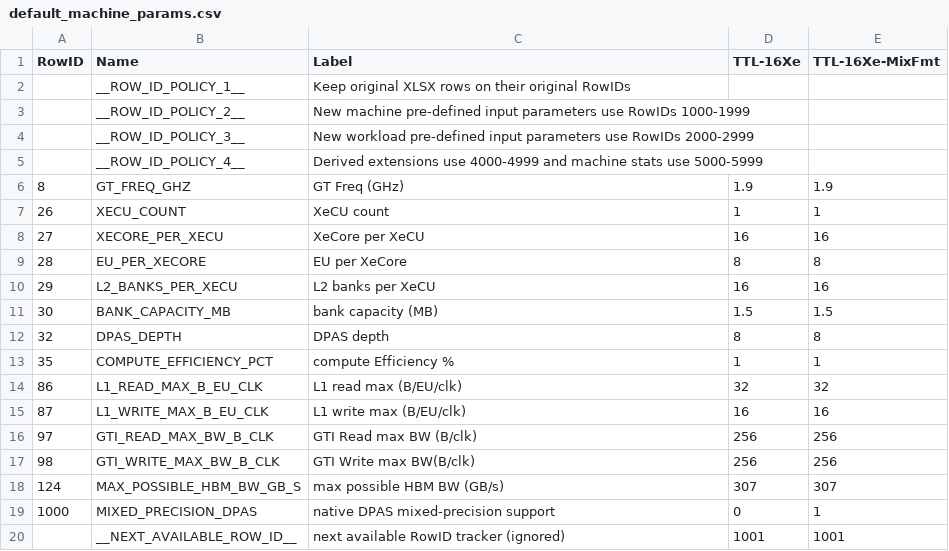
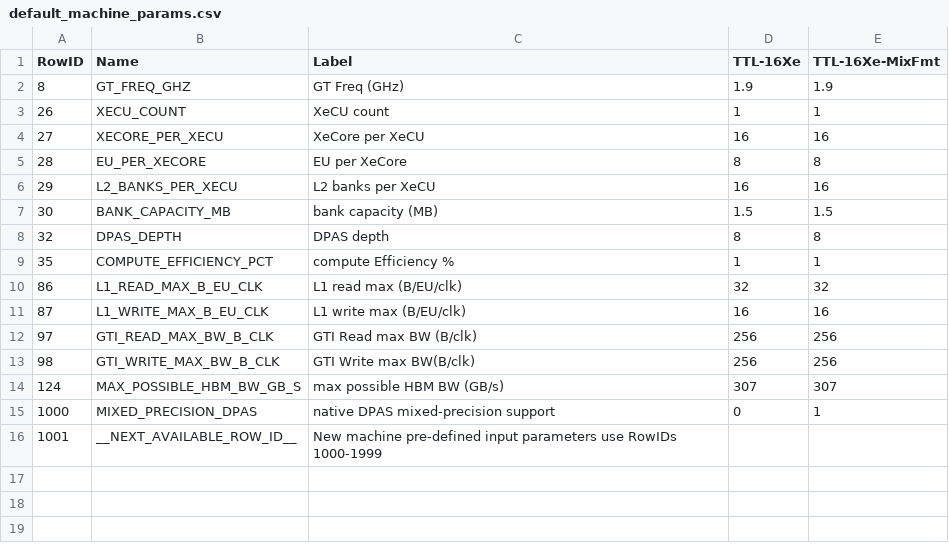
Before and after one commit to cli17/gemmanalytics, a CSV file: default_machine_params.csv, drawn as a sheet.

Commit message:
Simplify CSV policy metadata: single NEXT_AVAILABLE_ROW_ID row at end

```diff
--- a/default_machine_params.csv
+++ b/default_machine_params.csv
@@ -1,6 +1,2 @@
 RowID,Name,Label,TTL-16Xe,TTL-16Xe-MixFmt
-,__ROW_ID_POLICY_1__,Keep original XLSX rows on their original RowIDs,,
-,__ROW_ID_POLICY_2__,New machine pre-defined input parameters use RowIDs 1000-1999,,
-,__ROW_ID_POLICY_3__,New workload pre-defined input parameters use RowIDs 2000-2999,,
-,__ROW_ID_POLICY_4__,Derived extensions use 4000-4999 and machine stats use 5000-5999,,
 8,GT_FREQ_GHZ,GT Freq (GHz),1.9,1.9
@@ -19,2 +15,2 @@ RowID,Name,Label,TTL-16Xe,TTL-16Xe-MixFmt
 1000,MIXED_PRECISION_DPAS,native DPAS mixed-precision support,0,1
-,__NEXT_AVAILABLE_ROW_ID__,next available RowID tracker (ignored),1001,1001
+1001,__NEXT_AVAILABLE_ROW_ID__,New machine pre-defined input parameters use RowIDs 1000-1999,,
```
Also changed, not shown: default_workload_params.csv, 2 other files.
